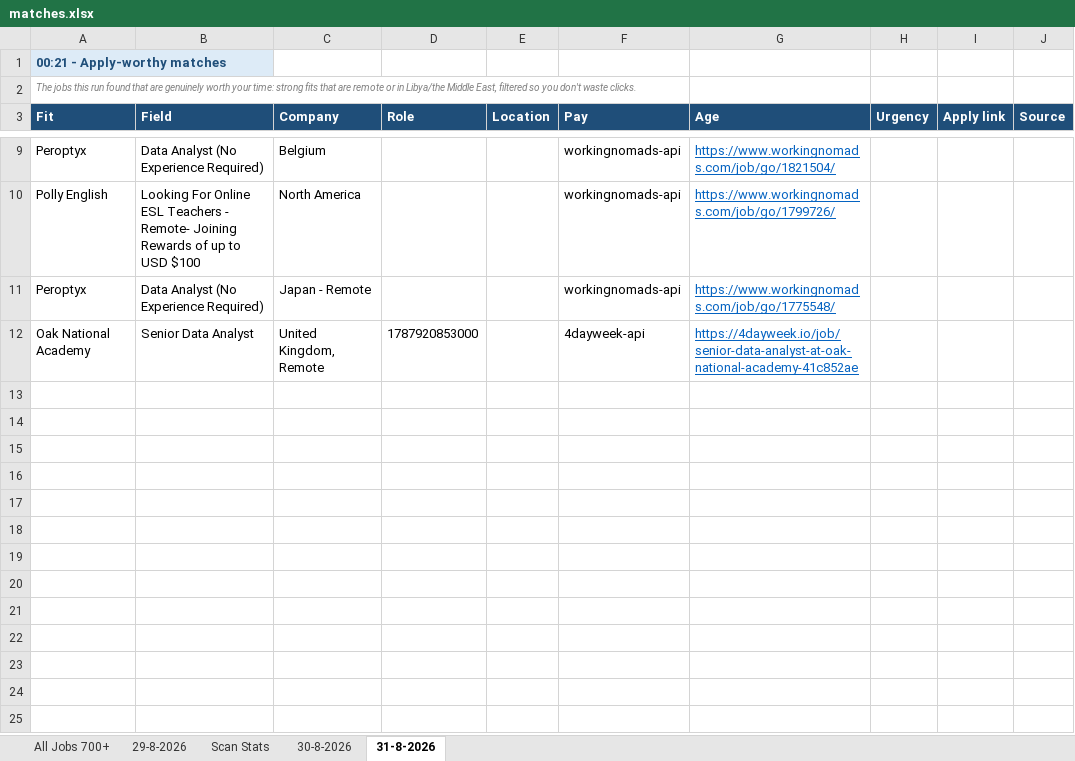
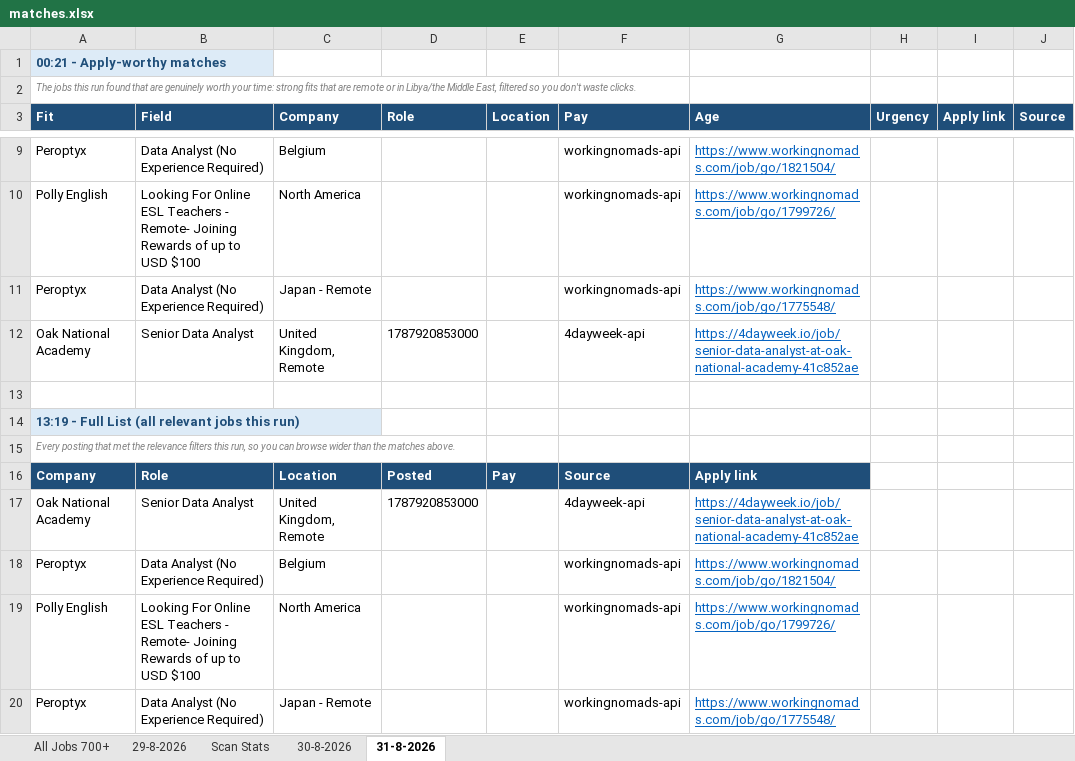
Before and after one commit to waleedba19/career-ops, an Excel workbook: data/matches.xlsx, sheet 31-8-2026, drawn as a sheet; only a part is shown, gaps mark what is left out; values as stored, in another font and other column widths than the file's, no borders; the diff names each change by its address in the sheet, - before the commit and + after, or states it on an @@ line.

```diff
--- a/data/matches.xlsx (sheet 31-8-2026)
+++ b/data/matches.xlsx (sheet 31-8-2026)
+row 13: (empty)
+row 14: 13:19 - Full List (all relevant jobs this run)
+row 15: Every posting that met the relevance filters this run, so you can browse wider than the matches above.
+row 16: Company | Role | Location | Posted | Pay | Source | Apply link
+row 17: Oak National Academy | Senior Data Analyst | United Kingdom, Remote | 1787920853000 |  | 4dayweek-api | https://4dayweek.io/job/senior-data-analyst-at-oak-national-academy-41c852ae
+row 18: Peroptyx | Data Analyst (No Experience Required) | Belgium |  |  | workingnomads-api | https://www.workingnomads.com/job/go/1821504/
+row 19: Polly English | Looking For Online ESL Teachers - Remote- Joining Rewards of up to USD $100 | North America |  |  | workingnomads-api | https://www.workingnomads.com/job/go/1799726/
+row 20: Peroptyx | Data Analyst (No Experience Required) | Japan - Remote |  |  | workingnomads-api | https://www.workingnomads.com/job/go/1775548/
```
Also changed, not shown: sheet Scan Stats, 4 other files.
